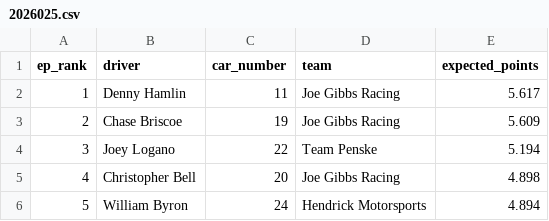
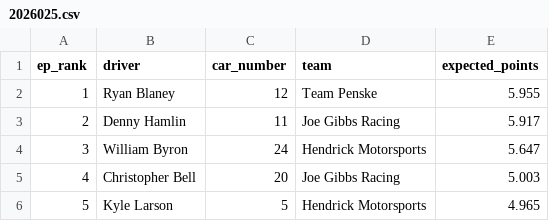
Before and after one commit to ArtificialDegeneracy/the-grid-walk, a CSV file: data/2026025.csv, drawn as a sheet.

```diff
--- a/data/2026025.csv
+++ b/data/2026025.csv
@@ -1,6 +1,6 @@
 ep_rank,driver,car_number,team,expected_points
-1,Denny Hamlin,11,Joe Gibbs Racing,5.617
-2,Chase Briscoe,19,Joe Gibbs Racing,5.609
-3,Joey Logano,22,Team Penske,5.194
-4,Christopher Bell,20,Joe Gibbs Racing,4.898
-5,William Byron,24,Hendrick Motorsports,4.894
+1,Ryan Blaney,12,Team Penske,5.955
+2,Denny Hamlin,11,Joe Gibbs Racing,5.917
+3,William Byron,24,Hendrick Motorsports,5.647
+4,Christopher Bell,20,Joe Gibbs Racing,5.003
+5,Kyle Larson,5,Hendrick Motorsports,4.965
```
Also changed, not shown: data/2026026.csv, 22 other files.
